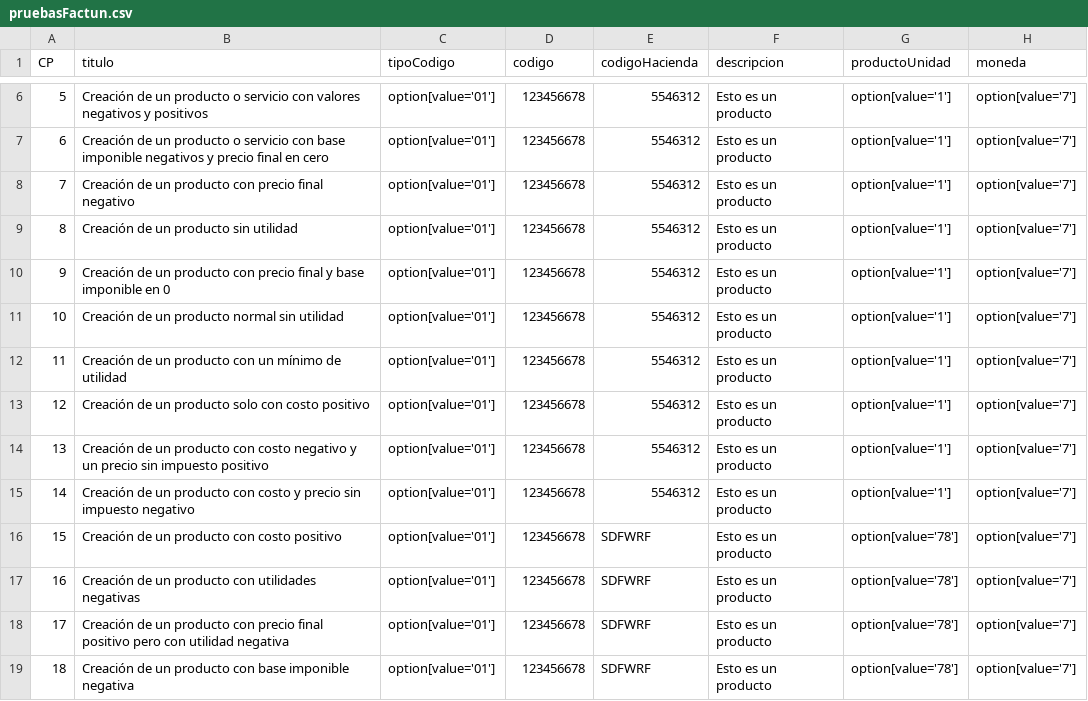
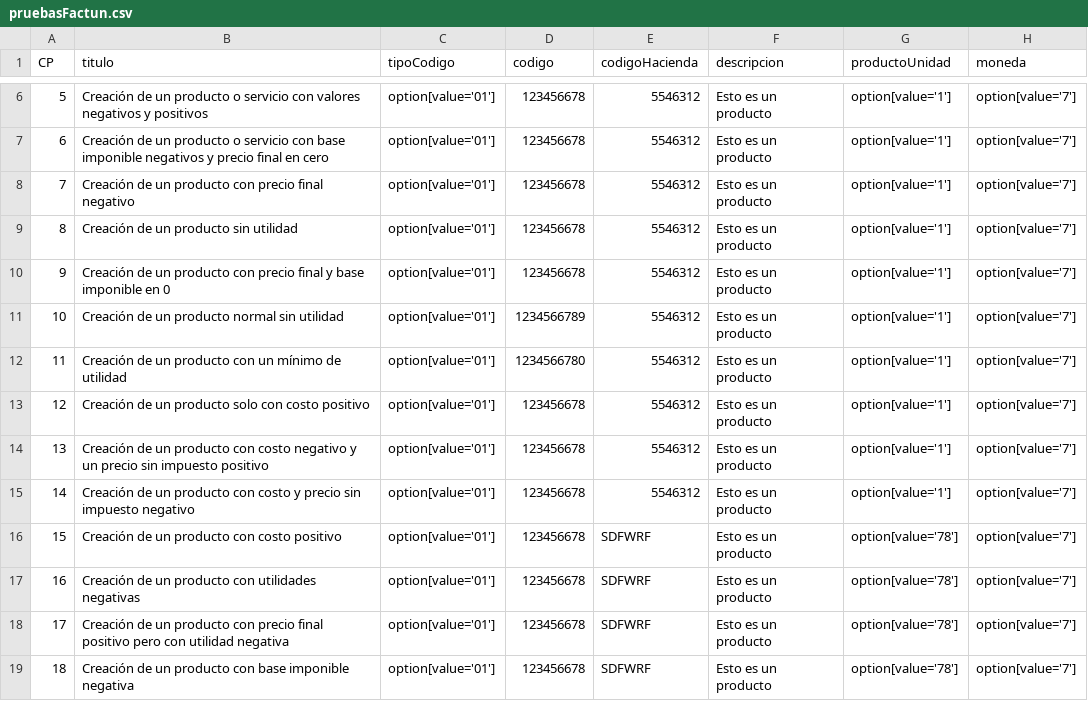
Before and after one commit to EmmanuelDLH/PruebasNCQ, a CSV file: src/data/pruebasFactun.csv, drawn as a sheet; only a part is shown, gaps mark what is left out; the diff names each change by its address in the sheet, - before the commit and + after, or states it on an @@ line.

```diff
--- a/src/data/pruebasFactun.csv
+++ b/src/data/pruebasFactun.csv
-D11 (codigo): 123456678
+D11 (codigo): 1234566789
-D12 (codigo): 123456678
+D12 (codigo): 1234566780
```
Also changed, not shown: 1 other file.
